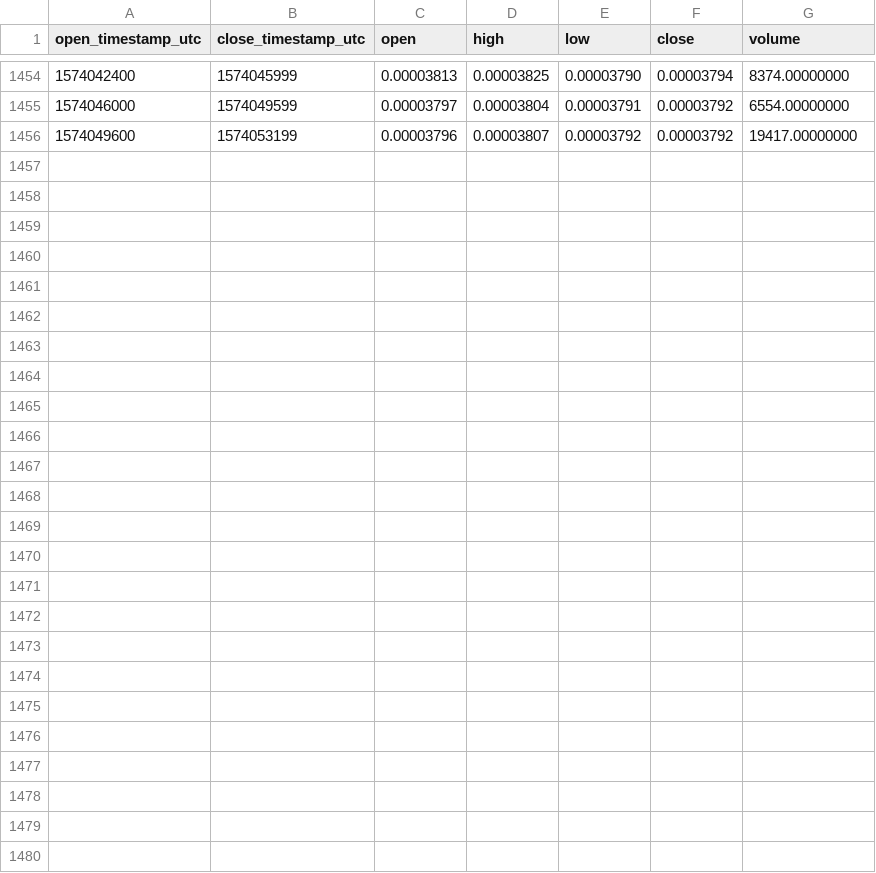
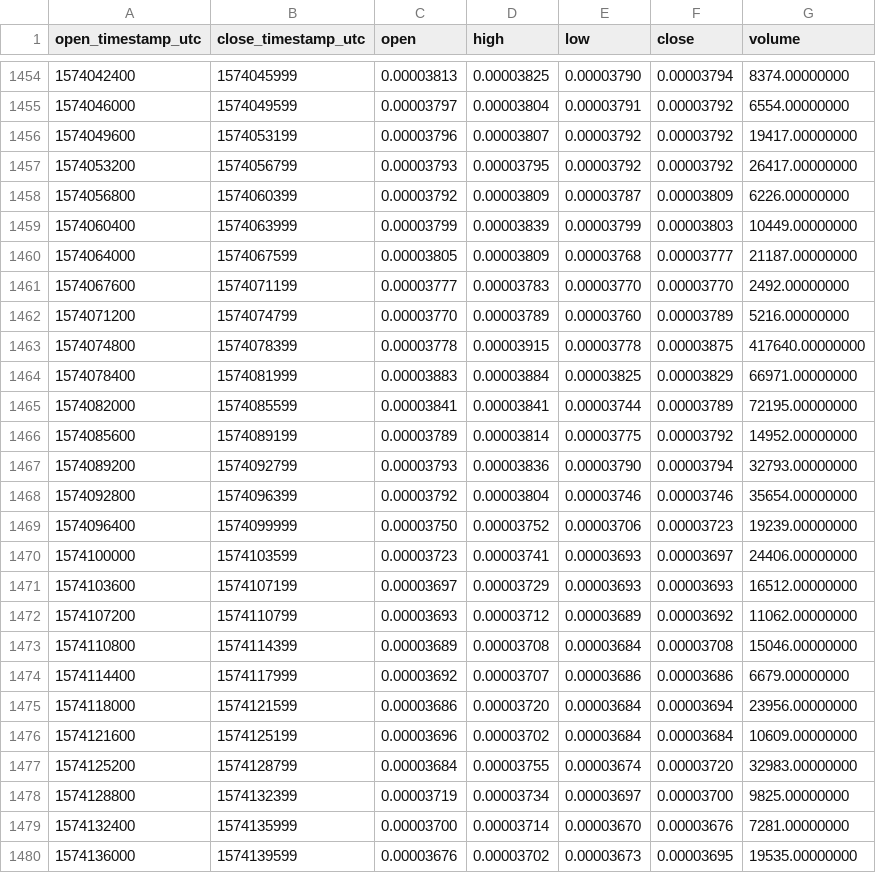
Before and after one commit to cryptobigbro/binance-BANDBTC, a CSV file: binance-BANDBTC-1h.csv, drawn as a sheet; only a part is shown, gaps mark what is left out; the diff names each change by its address in the sheet, - before the commit and + after, or states it on an @@ line.

Commit message:
Update OHLCV data.

```diff
--- a/binance-BANDBTC-1h.csv
+++ b/binance-BANDBTC-1h.csv
+row 1457: 1574053200 | 1574056799 | 0.00003793 | 0.00003795 | 0.00003792 | 0.00003792 | 26417.00000000
+row 1458: 1574056800 | 1574060399 | 0.00003792 | 0.00003809 | 0.00003787 | 0.00003809 | 6226.00000000
+row 1459: 1574060400 | 1574063999 | 0.00003799 | 0.00003839 | 0.00003799 | 0.00003803 | 10449.00000000
+row 1460: 1574064000 | 1574067599 | 0.00003805 | 0.00003809 | 0.00003768 | 0.00003777 | 21187.00000000
+row 1461: 1574067600 | 1574071199 | 0.00003777 | 0.00003783 | 0.00003770 | 0.00003770 | 2492.00000000
+row 1462: 1574071200 | 1574074799 | 0.00003770 | 0.00003789 | 0.00003760 | 0.00003789 | 5216.00000000
+row 1463: 1574074800 | 1574078399 | 0.00003778 | 0.00003915 | 0.00003778 | 0.00003875 | 417640.00000000
+row 1464: 1574078400 | 1574081999 | 0.00003883 | 0.00003884 | 0.00003825 | 0.00003829 | 66971.00000000
+row 1465: 1574082000 | 1574085599 | 0.00003841 | 0.00003841 | 0.00003744 | 0.00003789 | 72195.00000000
+row 1466: 1574085600 | 1574089199 | 0.00003789 | 0.00003814 | 0.00003775 | 0.00003792 | 14952.00000000
+row 1467: 1574089200 | 1574092799 | 0.00003793 | 0.00003836 | 0.00003790 | 0.00003794 | 32793.00000000
+row 1468: 1574092800 | 1574096399 | 0.00003792 | 0.00003804 | 0.00003746 | 0.00003746 | 35654.00000000
+row 1469: 1574096400 | 1574099999 | 0.00003750 | 0.00003752 | 0.00003706 | 0.00003723 | 19239.00000000
+row 1470: 1574100000 | 1574103599 | 0.00003723 | 0.00003741 | 0.00003693 | 0.00003697 | 24406.00000000
+row 1471: 1574103600 | 1574107199 | 0.00003697 | 0.00003729 | 0.00003693 | 0.00003693 | 16512.00000000
+row 1472: 1574107200 | 1574110799 | 0.00003693 | 0.00003712 | 0.00003689 | 0.00003692 | 11062.00000000
+row 1473: 1574110800 | 1574114399 | 0.00003689 | 0.00003708 | 0.00003684 | 0.00003708 | 15046.00000000
+row 1474: 1574114400 | 1574117999 | 0.00003692 | 0.00003707 | 0.00003686 | 0.00003686 | 6679.00000000
+row 1475: 1574118000 | 1574121599 | 0.00003686 | 0.00003720 | 0.00003684 | 0.00003694 | 23956.00000000
+row 1476: 1574121600 | 1574125199 | 0.00003696 | 0.00003702 | 0.00003684 | 0.00003684 | 10609.00000000
+row 1477: 1574125200 | 1574128799 | 0.00003684 | 0.00003755 | 0.00003674 | 0.00003720 | 32983.00000000
+row 1478: 1574128800 | 1574132399 | 0.00003719 | 0.00003734 | 0.00003697 | 0.00003700 | 9825.00000000
+row 1479: 1574132400 | 1574135999 | 0.00003700 | 0.00003714 | 0.00003670 | 0.00003676 | 7281.00000000
+row 1480: 1574136000 | 1574139599 | 0.00003676 | 0.00003702 | 0.00003673 | 0.00003695 | 19535.00000000
```
Also changed, not shown: binance-BANDBTC-1d.csv.
